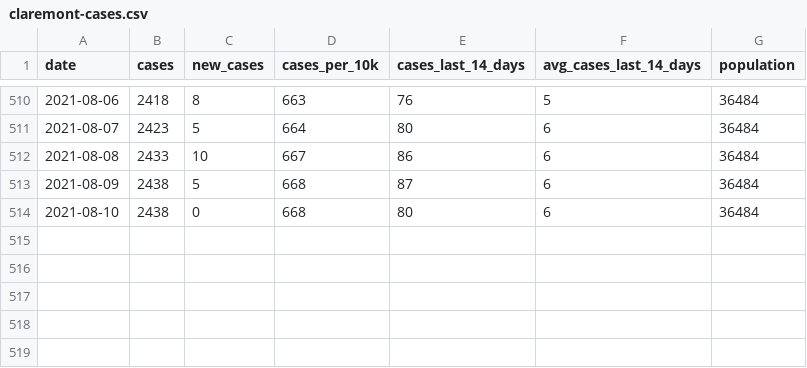
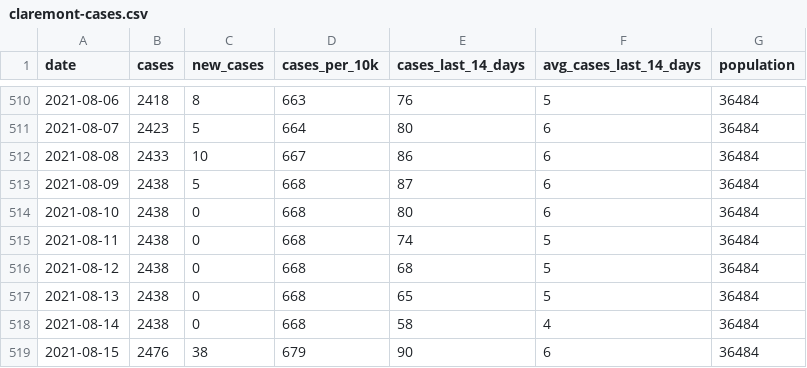
Before and after one commit to JEKarsten/tsl-covid-dashboard, a CSV file: data/claremont-cases.csv, drawn as a sheet; only a part is shown, gaps mark what is left out; the diff names each change by its address in the sheet, - before the commit and + after, or states it on an @@ line.

Commit message:
Automated repo update

```diff
--- a/data/claremont-cases.csv
+++ b/data/claremont-cases.csv
+row 515: 2021-08-11 | 2438 | 0 | 668 | 74 | 5 | 36484
+row 516: 2021-08-12 | 2438 | 0 | 668 | 68 | 5 | 36484
+row 517: 2021-08-13 | 2438 | 0 | 668 | 65 | 5 | 36484
+row 518: 2021-08-14 | 2438 | 0 | 668 | 58 | 4 | 36484
+row 519: 2021-08-15 | 2476 | 38 | 679 | 90 | 6 | 36484
```
